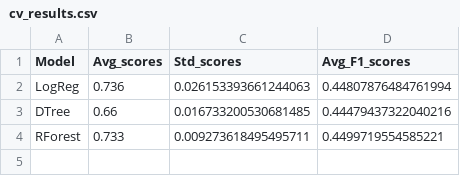
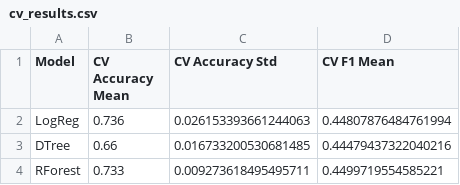
Before and after one commit to NewManRising/ai-ml-apprenticeship, a CSV file: phase02-machine-learning-projects/day21/cv_results.csv, drawn as a sheet.

Commit message:
"Day 21: model comparison and refined README formatting - corrections"

```diff
--- a/phase02-machine-learning-projects/day21/cv_results.csv
+++ b/phase02-machine-learning-projects/day21/cv_results.csv
@@ -1,2 +1,2 @@
-Model,Avg_scores,Std_scores,Avg_F1_scores
+Model,CV Accuracy Mean,CV Accuracy Std,CV F1 Mean
 LogReg,0.736,0.026153393661244063,0.44807876484761994
```
Also changed, not shown: 2 other files.
